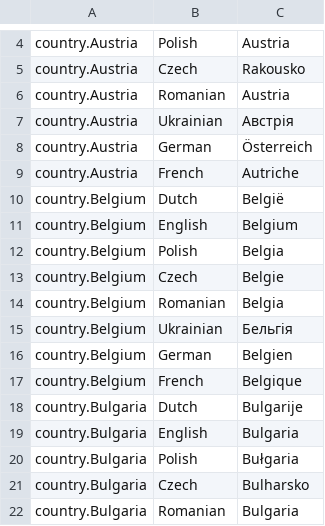
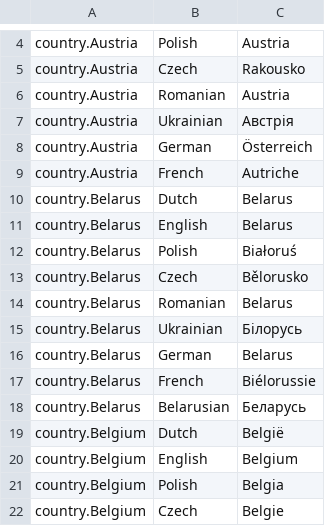
Before and after one commit to eddyvandergoot-hue/sitemanagment, a CSV file: templates/translations-countries.csv, drawn as a sheet; only a part is shown, gaps mark what is left out; the shorter side is filled out with more unchanged rows.

```diff
--- a/templates/translations-countries.csv
+++ b/templates/translations-countries.csv
@@ -9,2 +9,11 @@ country.Austria;German;Österreich
 country.Austria;French;Autriche
+country.Belarus;Dutch;Belarus
+country.Belarus;English;Belarus
+country.Belarus;Polish;Białoruś
+country.Belarus;Czech;Bělorusko
+country.Belarus;Romanian;Belarus
+country.Belarus;Ukrainian;Білорусь
+country.Belarus;German;Belarus
+country.Belarus;French;Biélorussie
+country.Belarus;Belarusian;Беларусь
 country.Belgium;Dutch;België
```
Also changed, not shown: 13 other files.
